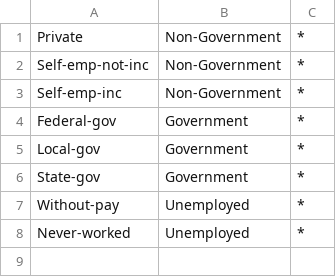
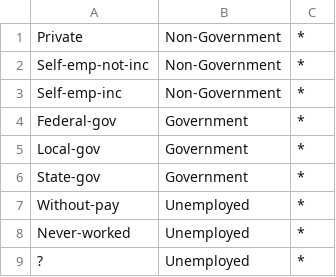
Before and after one commit to ramsdsal/PET, a CSV file: Hierarchy files/Coarse taxonomy tree/coarse_taxonomy_workclass.csv, drawn as a sheet.

```diff
--- a/Hierarchy files/Coarse taxonomy tree/coarse_taxonomy_workclass.csv
+++ b/Hierarchy files/Coarse taxonomy tree/coarse_taxonomy_workclass.csv
@@ -8 +8,2 @@ Without-pay;Unemployed;*
 Never-worked;Unemployed;*
+?;Unemployed;*
```
Also changed, not shown: Hierarchy files/Coarse taxonomy tree/coarse_detailed_taxonomy_native_country.csv, Hierarchy files/Coarse taxonomy tree/coarse_taxonomy_occupation.csv, 11 other files.
